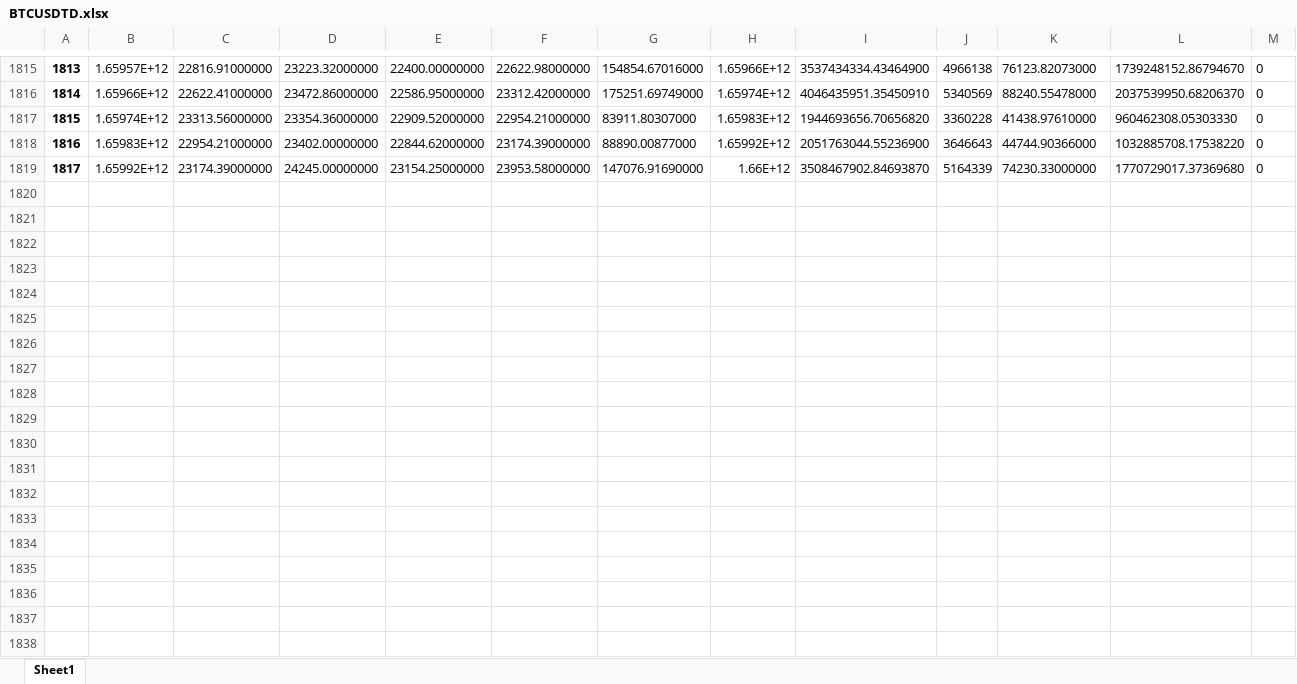
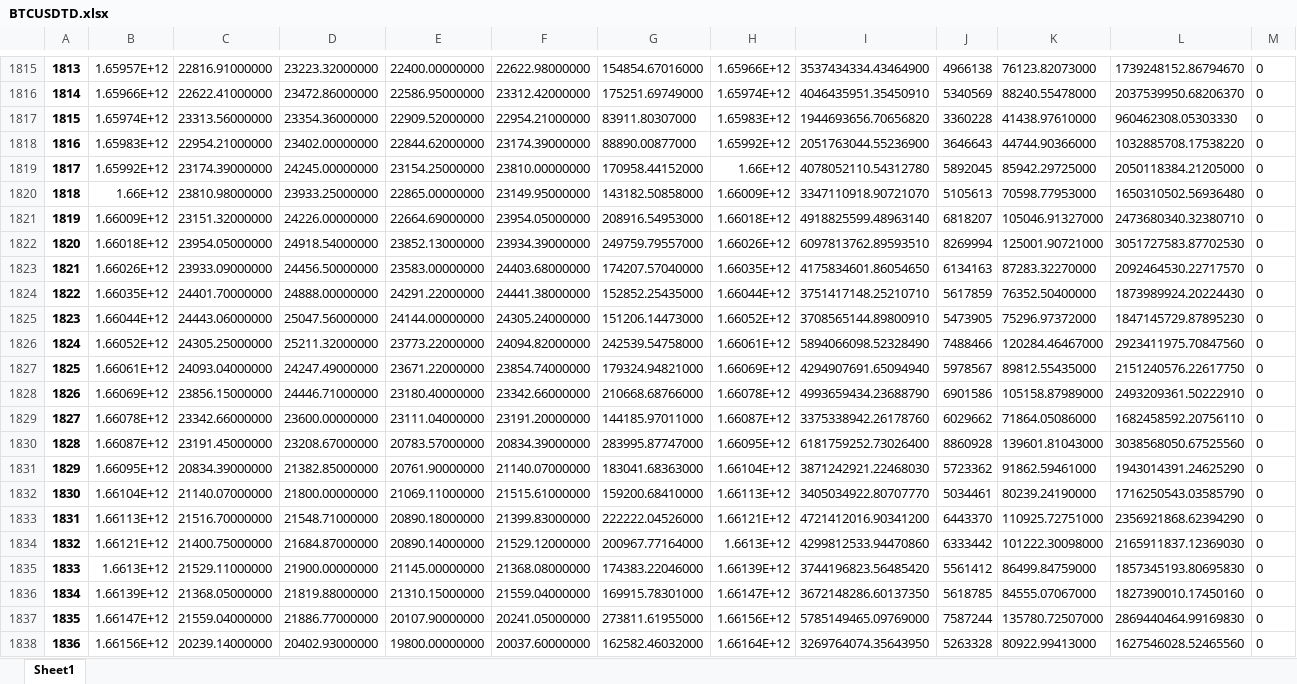
Before and after one commit to hcinar/ML-TRAIN, an Excel workbook: Neural Network for Finance/BTCUSDTD.xlsx, sheet Sheet1, drawn as a sheet; only a part is shown, gaps mark what is left out; values as stored, in another font and other column widths than the file's, no borders; the diff covers the shown part only; the diff names each change by its address in the sheet, - before the commit and + after, or states it on an @@ line.

```diff
--- a/Neural Network for Finance/BTCUSDTD.xlsx (sheet Sheet1)
+++ b/Neural Network for Finance/BTCUSDTD.xlsx (sheet Sheet1)
-F1819: 23953.58000000
+F1819: 23810.00000000
-G1819: 147076.91690000
+G1819: 170958.44152000
-I1819: 3508467902.84693870
+I1819: 4078052110.54312780
-J1819: 5164339
+J1819: 5892045
-K1819: 74230.33000000
+K1819: 85942.29725000
-L1819: 1770729017.37369680
+L1819: 2050118384.21205000
+row 1820: 1818 | 1.66E+12 | 23810.98000000 | 23933.25000000 | 22865.00000000 | 23149.95000000 | 143182.50858000 | 1.66009E+12 | 3347110918.90721070 | 5105613 | 70598.77953000 | 1650310502.56936480 | 0
+row 1821: 1819 | 1.66009E+12 | 23151.32000000 | 24226.00000000 | 22664.69000000 | 23954.05000000 | 208916.54953000 | 1.66018E+12 | 4918825599.48963140 | 6818207 | 105046.91327000 | 2473680340.32380710 | 0
+row 1822: 1820 | 1.66018E+12 | 23954.05000000 | 24918.54000000 | 23852.13000000 | 23934.39000000 | 249759.79557000 | 1.66026E+12 | 6097813762.89593510 | 8269994 | 125001.90721000 | 3051727583.87702530 | 0
+row 1823: 1821 | 1.66026E+12 | 23933.09000000 | 24456.50000000 | 23583.00000000 | 24403.68000000 | 174207.57040000 | 1.66035E+12 | 4175834601.86054650 | 6134163 | 87283.32270000 | 2092464530.22717570 | 0
+row 1824: 1822 | 1.66035E+12 | 24401.70000000 | 24888.00000000 | 24291.22000000 | 24441.38000000 | 152852.25435000 | 1.66044E+12 | 3751417148.25210710 | 5617859 | 76352.50400000 | 1873989924.20224430 | 0
+row 1825: 1823 | 1.66044E+12 | 24443.06000000 | 25047.56000000 | 24144.00000000 | 24305.24000000 | 151206.14473000 | 1.66052E+12 | 3708565144.89800910 | 5473905 | 75296.97372000 | 1847145729.87895230 | 0
+row 1826: 1824 | 1.66052E+12 | 24305.25000000 | 25211.32000000 | 23773.22000000 | 24094.82000000 | 242539.54758000 | 1.66061E+12 | 5894066098.52328490 | 7488466 | 120284.46467000 | 2923411975.70847560 | 0
+row 1827: 1825 | 1.66061E+12 | 24093.04000000 | 24247.49000000 | 23671.22000000 | 23854.74000000 | 179324.94821000 | 1.66069E+12 | 4294907691.65094940 | 5978567 | 89812.55435000 | 2151240576.22617750 | 0
+row 1828: 1826 | 1.66069E+12 | 23856.15000000 | 24446.71000000 | 23180.40000000 | 23342.66000000 | 210668.68766000 | 1.66078E+12 | 4993659434.23688790 | 6901586 | 105158.87989000 | 2493209361.50222910 | 0
+row 1829: 1827 | 1.66078E+12 | 23342.66000000 | 23600.00000000 | 23111.04000000 | 23191.20000000 | 144185.97011000 | 1.66087E+12 | 3375338942.26178760 | 6029662 | 71864.05086000 | 1682458592.20756110 | 0
+row 1830: 1828 | 1.66087E+12 | 23191.45000000 | 23208.67000000 | 20783.57000000 | 20834.39000000 | 283995.87747000 | 1.66095E+12 | 6181759252.73026400 | 8860928 | 139601.81043000 | 3038568050.67525560 | 0
+row 1831: 1829 | 1.66095E+12 | 20834.39000000 | 21382.85000000 | 20761.90000000 | 21140.07000000 | 183041.68363000 | 1.66104E+12 | 3871242921.22468030 | 5723362 | 91862.59461000 | 1943014391.24625290 | 0
+row 1832: 1830 | 1.66104E+12 | 21140.07000000 | 21800.00000000 | 21069.11000000 | 21515.61000000 | 159200.68410000 | 1.66113E+12 | 3405034922.80707770 | 5034461 | 80239.24190000 | 1716250543.03585790 | 0
+row 1833: 1831 | 1.66113E+12 | 21516.70000000 | 21548.71000000 | 20890.18000000 | 21399.83000000 | 222222.04526000 | 1.66121E+12 | 4721412016.90341200 | 6443370 | 110925.72751000 | 2356921868.62394290 | 0
+row 1834: 1832 | 1.66121E+12 | 21400.75000000 | 21684.87000000 | 20890.14000000 | 21529.12000000 | 200967.77164000 | 1.6613E+12 | 4299812533.94470860 | 6333442 | 101222.30098000 | 2165911837.12369030 | 0
+row 1835: 1833 | 1.6613E+12 | 21529.11000000 | 21900.00000000 | 21145.00000000 | 21368.08000000 | 174383.22046000 | 1.66139E+12 | 3744196823.56485420 | 5561412 | 86499.84759000 | 1857345193.80695830 | 0
+row 1836: 1834 | 1.66139E+12 | 21368.05000000 | 21819.88000000 | 21310.15000000 | 21559.04000000 | 169915.78301000 | 1.66147E+12 | 3672148286.60137350 | 5618785 | 84555.07067000 | 1827390010.17450160 | 0
+row 1837: 1835 | 1.66147E+12 | 21559.04000000 | 21886.77000000 | 20107.90000000 | 20241.05000000 | 273811.61955000 | 1.66156E+12 | 5785149465.09769000 | 7587244 | 135780.72507000 | 2869440464.99169830 | 0
+row 1838: 1836 | 1.66156E+12 | 20239.14000000 | 20402.93000000 | 19800.00000000 | 20037.60000000 | 162582.46032000 | 1.66164E+12 | 3269764074.35643950 | 5263328 | 80922.99413000 | 1627546028.52465560 | 0
```
Also changed, not shown: 48 added rows elsewhere in this sheet, Neural Network for Finance/BTCUSDTDCHG.xlsx, Neural Network for Finance/BTCUSDTW.xlsx, 4 other files.
